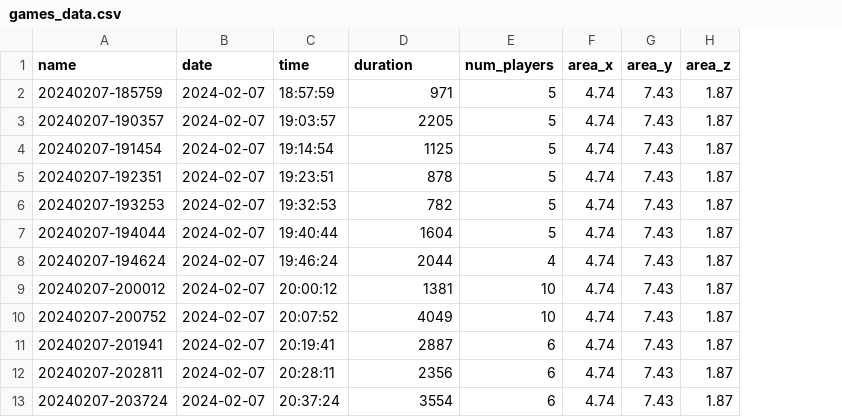
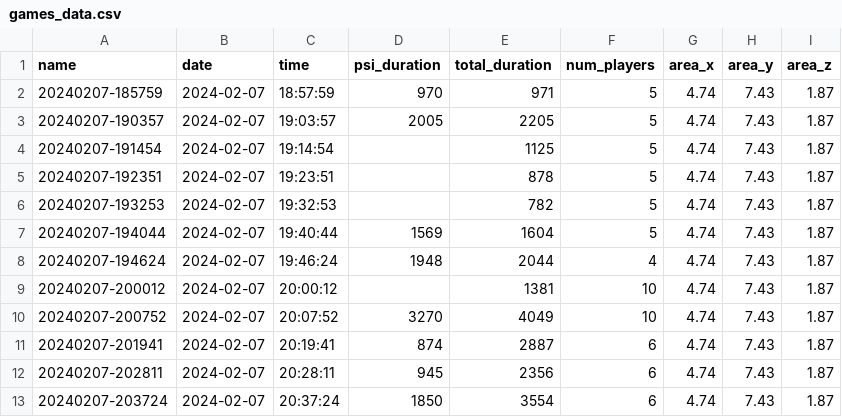
Before and after one commit to Synch-Live/DataAnalysis2022, a CSV file: uwb-traj/games_data.csv, drawn as a sheet; only a part is shown; addresses are those after the commit; the diff names each change by its address in the sheet, - before the commit and + after, or states it on an @@ line.

Commit message:
Remove tail ends of the gameplay from trajectories
- add psi_duration, the timestamp of the last psi > 3 to game_data.csv
- use psi_duration to trim all trajectories
- update trajectories and plots, readme and script
- updated proc_traj.log shows how the array shapes have changed

```diff
--- a/uwb-traj/games_data.csv
+++ b/uwb-traj/games_data.csv
+column D (psi_duration), rows 2-13: 970 | 2005 |  |  |  | 1569 | 1948 |  | 3270 | 874 | 945 | 1850
-E1: duration
+E1: total_duration
```
Also changed, not shown: 28 other files.
